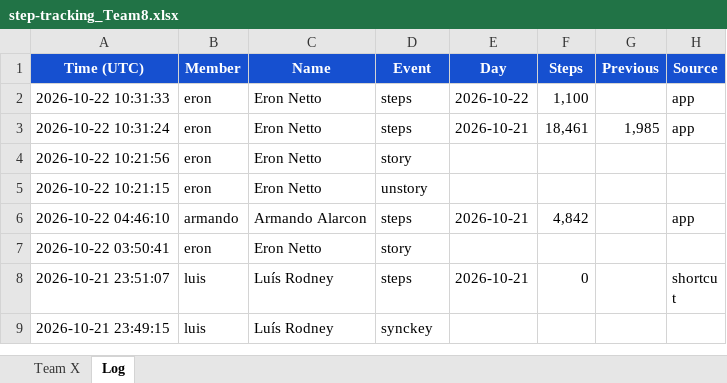
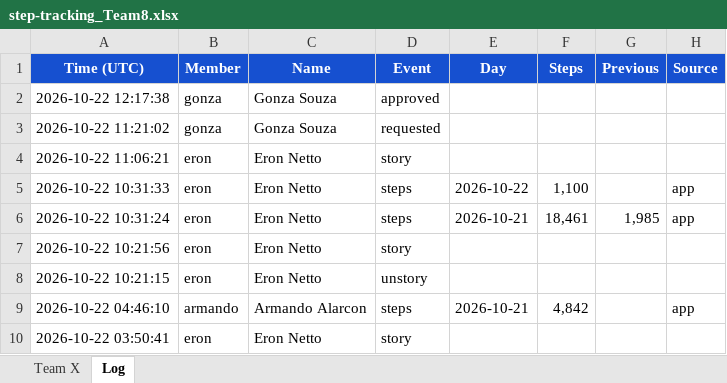
Before and after one commit to eronbfr/Step-Tracking-Challenge, an Excel workbook: step-tracking_Team8.xlsx, sheet Log, drawn as a sheet; only a part is shown; the shorter side is filled out with more unchanged rows; values as stored, in another font and other column widths than the file's, no borders; the diff names each change by its address in the sheet, - before the commit and + after, or states it on an @@ line.

```diff
--- a/step-tracking_Team8.xlsx (sheet Log)
+++ b/step-tracking_Team8.xlsx (sheet Log)
+row 2: 2026-10-22 12:17:38 | gonza | Gonza Souza | approved
+row 3: 2026-10-22 11:21:02 | gonza | Gonza Souza | requested
+row 4: 2026-10-22 11:06:21 | eron | Eron Netto | story
```
Also changed, not shown: sheet Team X, 2 other files.
